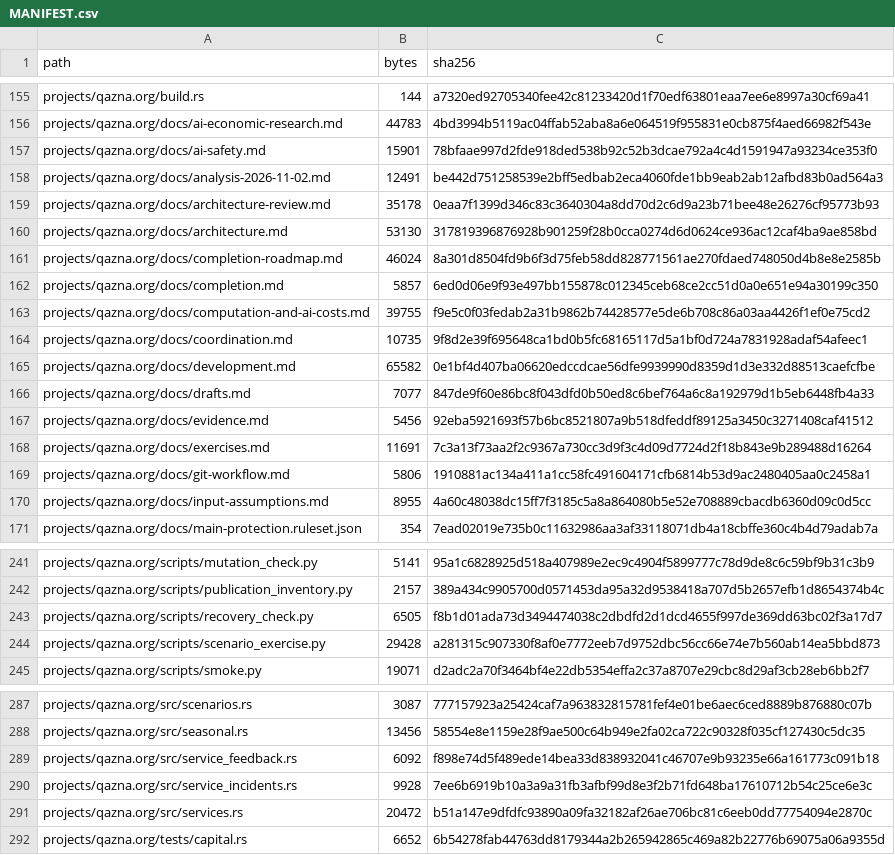
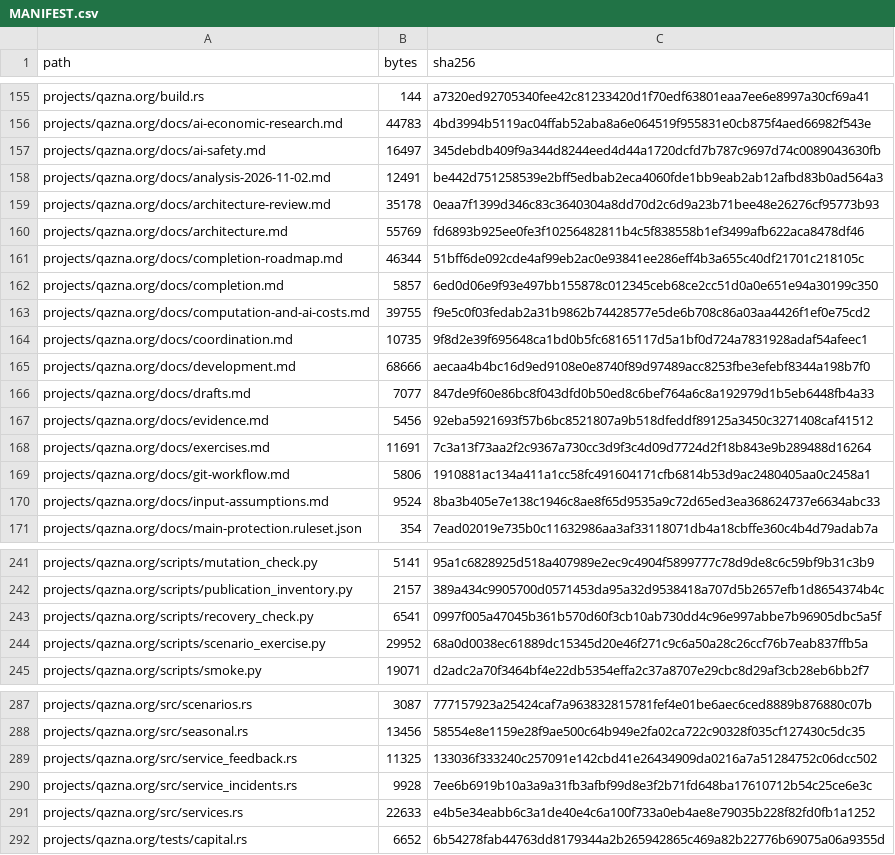
Before and after one commit to DauletBai/tartarus, a CSV file: MANIFEST.csv, drawn as a sheet; only a part is shown, gaps mark what is left out; the diff covers the shown part only.

```diff
--- a/MANIFEST.csv
+++ b/MANIFEST.csv
@@ -156,7 +156,7 @@ projects/qazna.org/build.rs,144,a7320ed92705340fee42c81233420d1f70edf63801eaa7ee
 projects/qazna.org/docs/ai-economic-research.md,44783,4bd3994b5119ac04ffab52aba8a6e064519f955831e0cb875f4aed66982f543e
-projects/qazna.org/docs/ai-safety.md,15901,78bfaae997d2fde918ded538b92c52b3dcae792a4c4d1591947a93234ce353f0
+projects/qazna.org/docs/ai-safety.md,16497,345debdb409f9a344d8244eed4d44a1720dcfd7b787c9697d74c0089043630fb
 projects/qazna.org/docs/analysis-2026-11-02.md,12491,be442d751258539e2bff5edbab2eca4060fde1bb9eab2ab12afbd83b0ad564a3
 projects/qazna.org/docs/architecture-review.md,35178,0eaa7f1399d346c83c3640304a8dd70d2c6d9a23b71bee48e26276cf95773b93
-projects/qazna.org/docs/architecture.md,53130,317819396876928b901259f28b0cca0274d6d0624ce936ac12caf4ba9ae858bd
-projects/qazna.org/docs/completion-roadmap.md,46024,8a301d8504fd9b6f3d75feb58dd828771561ae270fdaed748050d4b8e8e2585b
+projects/qazna.org/docs/architecture.md,55769,fd6893b925ee0fe3f10256482811b4c5f838558b1ef3499afb622aca8478df46
+projects/qazna.org/docs/completion-roadmap.md,46344,51bff6de092cde4af99eb2ac0e93841ee286eff4b3a655c40df21701c218105c
 projects/qazna.org/docs/completion.md,5857,6ed0d06e9f93e497bb155878c012345ceb68ce2cc51d0a0e651e94a30199c350
@@ -164,3 +164,3 @@ projects/qazna.org/docs/computation-and-ai-costs.md,39755,f9e5c0f03fedab2a31b986
 projects/qazna.org/docs/coordination.md,10735,9f8d2e39f695648ca1bd0b5fc68165117d5a1bf0d724a7831928adaf54afeec1
-projects/qazna.org/docs/development.md,65582,0e1bf4d407ba06620edccdcae56dfe9939990d8359d1d3e332d88513caefcfbe
+projects/qazna.org/docs/development.md,68666,aecaa4b4bc16d9ed9108e0e8740f89d97489acc8253fbe3efebf8344a198b7f0
 projects/qazna.org/docs/drafts.md,7077,847de9f60e86bc8f043dfd0b50ed8c6bef764a6c8a192979d1b5eb6448fb4a33
@@ -169,3 +169,3 @@ projects/qazna.org/docs/exercises.md,11691,7c3a13f73aa2f2c9367a730cc3d9f3c4d09d7
 projects/qazna.org/docs/git-workflow.md,5806,1910881ac134a411a1cc58fc491604171cfb6814b53d9ac2480405aa0c2458a1
-projects/qazna.org/docs/input-assumptions.md,8955,4a60c48038dc15ff7f3185c5a8a864080b5e52e708889cbacdb6360d09c0d5cc
+projects/qazna.org/docs/input-assumptions.md,9524,8ba3b405e7e138c1946c8ae8f65d9535a9c72d65ed3ea368624737e6634abc33
 projects/qazna.org/docs/main-protection.ruleset.json,354,7ead02019e735b0c11632986aa3af33118071db4a18cbffe360c4b4d79adab7a
@@ -242,4 +242,4 @@ projects/qazna.org/scripts/mutation_check.py,5141,95a1c6828925d518a407989e2ec9c4
 projects/qazna.org/scripts/publication_inventory.py,2157,389a434c9905700d0571453da95a32d9538418a707d5b2657efb1d8654374b4c
-projects/qazna.org/scripts/recovery_check.py,6505,f8b1d01ada73d3494474038c2dbdfd2d1dcd4655f997de369dd63bc02f3a17d7
-projects/qazna.org/scripts/scenario_exercise.py,29428,a281315c907330f8af0e7772eeb7d9752dbc56cc66e74e7b560ab14ea5bbd873
+projects/qazna.org/scripts/recovery_check.py,6541,0997f005a47045b361b570d60f3cb10ab730dd4c96e997abbe7b96905dbc5a5f
+projects/qazna.org/scripts/scenario_exercise.py,29952,68a0d0038ec61889dc15345d20e46f271c9c6a50a28c26ccf76b7eab837ffb5a
 projects/qazna.org/scripts/smoke.py,19071,d2adc2a70f3464bf4e22db5354effa2c37a8707e29cbc8d29af3cb28eb6bb2f7
@@ -288,5 +288,5 @@ projects/qazna.org/src/scenarios.rs,3087,777157923a25424caf7a963832815781fef4e01
 projects/qazna.org/src/seasonal.rs,13456,58554e8e1159e28f9ae500c64b949e2fa02ca722c90328f035cf127430c5dc35
-projects/qazna.org/src/service_feedback.rs,6092,f898e74d5f489ede14bea33d838932041c46707e9b93235e66a161773c091b18
+projects/qazna.org/src/service_feedback.rs,11325,133036f333240c257091e142cbd41e26434909da0216a7a51284752c06dcc502
 projects/qazna.org/src/service_incidents.rs,9928,7ee6b6919b10a3a9a31fb3afbf99d8e3f2b71fd648ba17610712b54c25ce6e3c
-projects/qazna.org/src/services.rs,20472,b51a147e9dfdfc93890a09fa32182af26ae706bc81c6eeb0dd77754094e2870c
+projects/qazna.org/src/services.rs,22633,e4b5e34eabb6c3a1de40e4c6a100f733a0eb4ae8e79035b228f82fd0fb1a1252
 projects/qazna.org/tests/capital.rs,6652,6b54278fab44763dd8179344a2b265942865c469a82b22776b69075a06a9355d
```
Also changed, not shown: 14 edited cells elsewhere in this file, 16 other files.
